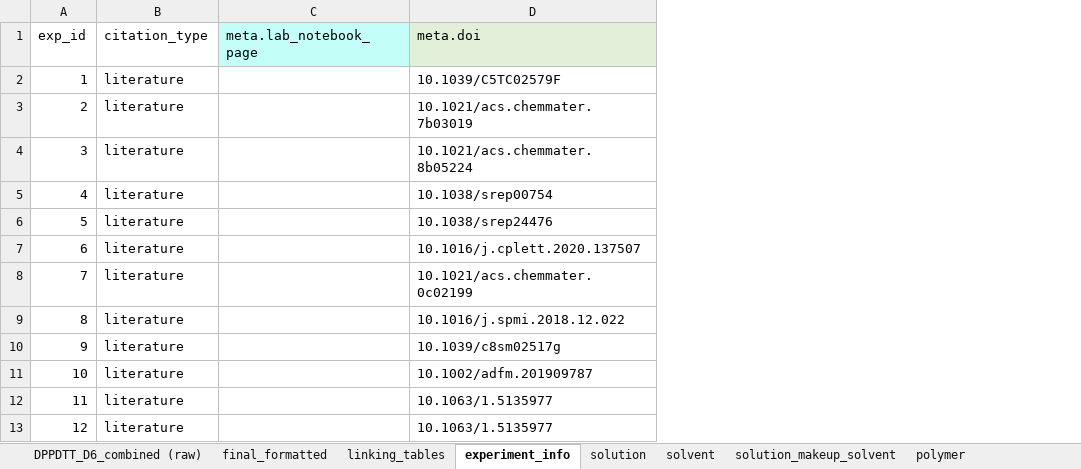
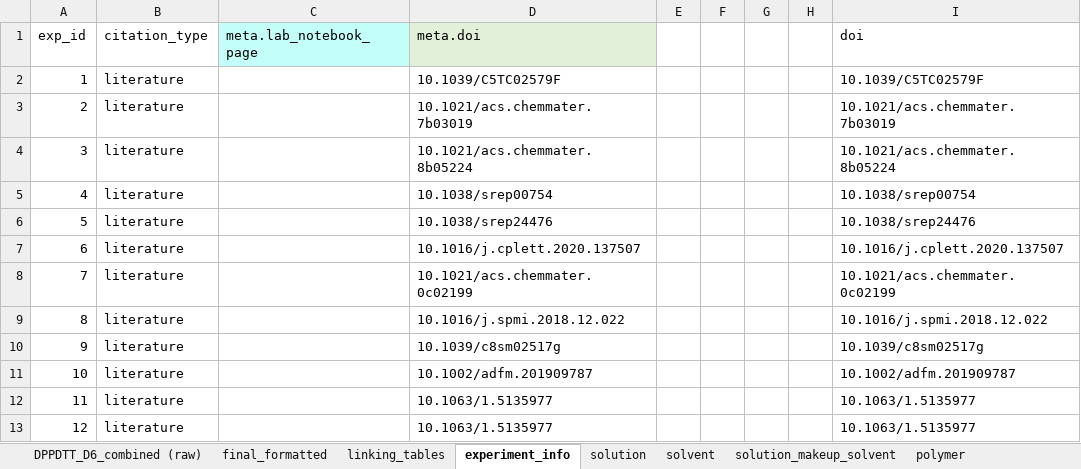
Before and after one commit to aaronliu64/ofet-db, an Excel workbook: db_feed/DPPDTT/DPPDTT_dataset_feed_D6_ALcopy.xlsx, sheet experiment_info, drawn as a sheet; only a part is shown; values as stored, in another font and other column widths than the file's, no borders; the diff names each change by its address in the sheet, - before the commit and + after, or states it on an @@ line.

```diff
--- a/db_feed/DPPDTT/DPPDTT_dataset_feed_D6_ALcopy.xlsx (sheet experiment_info)
+++ b/db_feed/DPPDTT/DPPDTT_dataset_feed_D6_ALcopy.xlsx (sheet experiment_info)
+column E, empty
+column F, empty
+column G, empty
+column H, empty
+column I (doi), rows 2-13: 10.1039/C5TC02579F | 10.1021/acs.chemmater.7b03019 | 10.1021/acs.chemmater.8b05224 | 10.1038/srep00754 | 10.1038/srep24476 | 10.1016/j.cplett.2020.137507 | 10.1021/acs.chemmater.0c02199 | 10.1016/j.spmi.2018.12.022 | 10.1039/c8sm02517g | 10.1002/adfm.201909787 | 10.1063/1.5135977 | 10.1063/1.5135977
```
Also changed, not shown: db_feed/DPPDTT/DPPDTT_dataset_feed_D6_measurements.xlsx, 2 other files.
